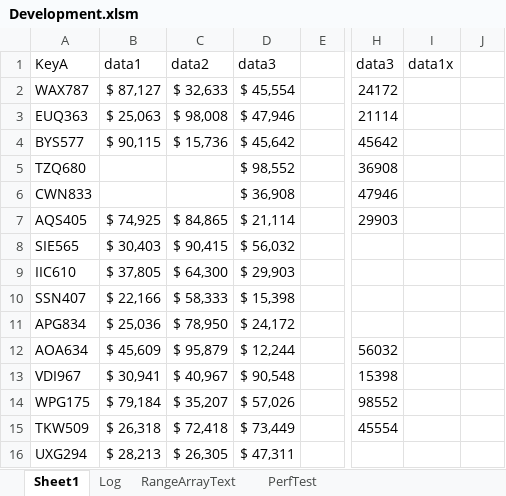
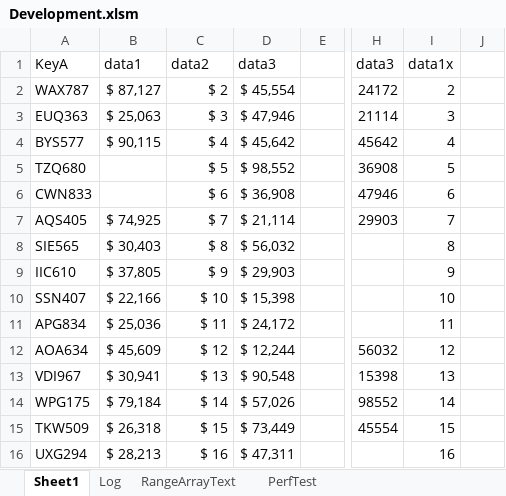
Before and after one commit to ceybers/excel-table-transfer, an Excel workbook: Development.xlsm, sheet Sheet1, drawn as a sheet; only a part is shown, gaps mark what is left out; values as stored, in another font and other column widths than the file's, no borders; charts and pictures and conditional formats and table styles not drawn; the diff names each change by its address in the sheet, - before the commit and + after, or states it on an @@ line.

```diff
--- a/Development.xlsm (sheet Sheet1)
+++ b/Development.xlsm (sheet Sheet1)
-C2: $ 32,633
+C2: $ 2
-I2: (empty)
+I2: 2
-C3: $ 98,008
+C3: $ 3
-I3: (empty)
+I3: 3
-C4: $ 15,736
+C4: $ 4
-I4: (empty)
+I4: 4
-C5: (empty)
+C5: $ 5
-I5: (empty)
+I5: 5
-C6: (empty)
+C6: $ 6
-I6: (empty)
+I6: 6
-C7: $ 84,865
+C7: $ 7
-I7: (empty)
+I7: 7
-C8: $ 90,415
+C8: $ 8
-I8: (empty)
+I8: 8
-C9: $ 64,300
+C9: $ 9
-I9: (empty)
+I9: 9
-C10: $ 58,333
+C10: $ 10
-I10: (empty)
+I10: 10
-C11: $ 78,950
+C11: $ 11
-I11: (empty)
+I11: 11
-C12: $ 95,879
+C12: $ 12
-I12: (empty)
+I12: 12
-C13: $ 40,967
+C13: $ 13
-I13: (empty)
+I13: 13
-C14: $ 35,207
+C14: $ 14
-I14: (empty)
+I14: 14
-C15: $ 72,418
+C15: $ 15
-I15: (empty)
+I15: 15
-C16: $ 26,305
+C16: $ 16
-I16: (empty)
+I16: 16
```
Also changed, not shown: sheet PerfTest, 11 other files.
